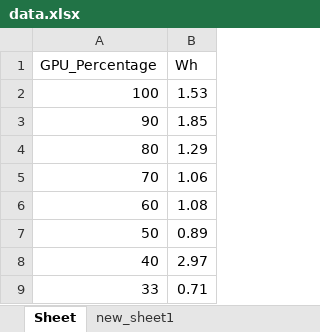
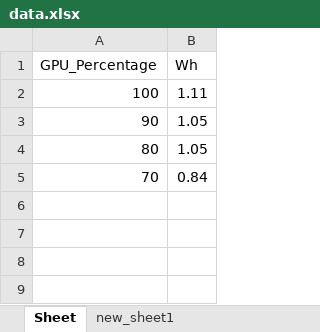
Before and after one commit to coport-uni/PowerConsumptionGreenAI, an Excel workbook: data.xlsx, sheet Sheet, drawn as a sheet; values as stored, in another font and other column widths than the file's, no borders; the diff names each change by its address in the sheet, - before the commit and + after, or states it on an @@ line.

```diff
--- a/data.xlsx (sheet Sheet)
+++ b/data.xlsx (sheet Sheet)
-B2 (Wh): 1.53
+B2 (Wh): 1.11
-B3 (Wh): 1.85
+B3 (Wh): 1.05
-B4 (Wh): 1.29
+B4 (Wh): 1.05
-B5 (Wh): 1.06
+B5 (Wh): 0.84
-row 6: 60 | 1.08
-row 7: 50 | 0.89
-row 8: 40 | 2.97
-row 9: 33 | 0.71
```
Also changed, not shown: 1 other file.
